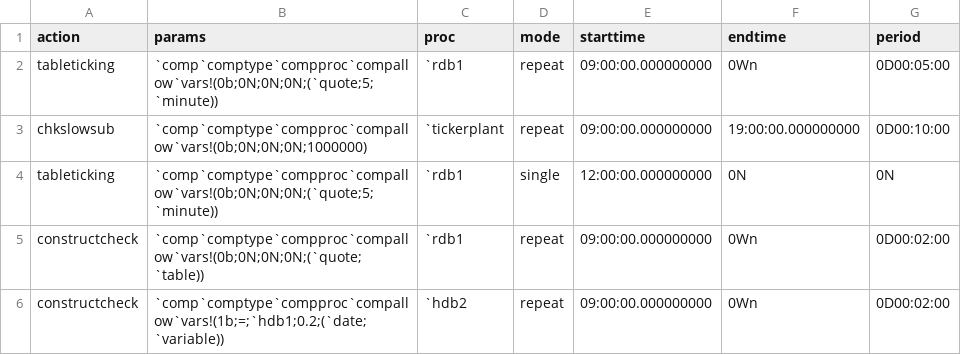
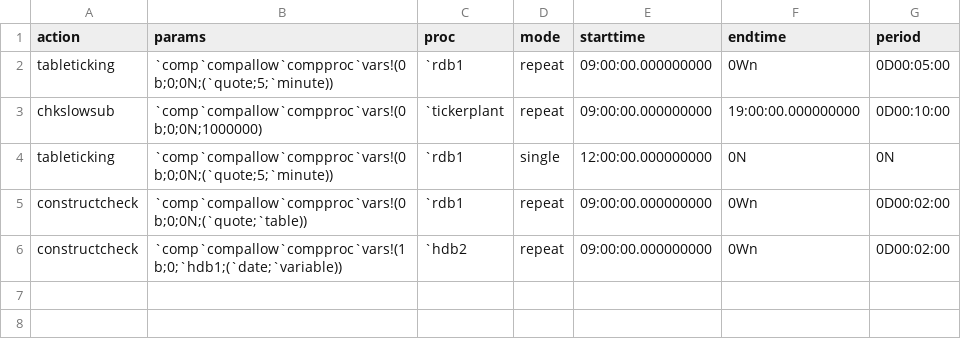
Before and after one commit to DataIntellectTech/TorQ, a CSV file: config/dqeconfig.csv, drawn as a sheet.

Commit message:
Upd dqeconfig.csv

```diff
--- a/config/dqeconfig.csv
+++ b/config/dqeconfig.csv
@@ -1,6 +1,6 @@
 action,params,proc,mode,starttime,endtime,period
-tableticking,`comp`comptype`compproc`compallow`vars!(0b;0N;0N;0N;(`quote;5;`minute)),`rdb1,repeat,09:00:00.000000000,0Wn,0D00:05:00
-chkslowsub,`comp`comptype`compproc`compallow`vars!(0b;0N;0N;0N;1000000),`tickerplant,repeat,09:00:00.000000000,19:00:00.000000000,0D00:10:00
-tableticking,`comp`comptype`compproc`compallow`vars!(0b;0N;0N;0N;(`quote;5;`minute)),`rdb1,single,12:00:00.000000000,0N,0N
-constructcheck,`comp`comptype`compproc`compallow`vars!(0b;0N;0N;0N;(`quote;`table)),`rdb1,repeat,09:00:00.000000000,0Wn,0D00:02:00
-constructcheck,`comp`comptype`compproc`compallow`vars!(1b;=;`hdb1;0.2;(`date;`variable)),`hdb2,repeat,09:00:00.000000000,0Wn,0D00:02:00
+tableticking,`comp`compallow`compproc`vars!(0b;0;0N;(`quote;5;`minute)),`rdb1,repeat,09:00:00.000000000,0Wn,0D00:05:00
+chkslowsub,`comp`compallow`compproc`vars!(0b;0;0N;1000000),`tickerplant,repeat,09:00:00.000000000,19:00:00.000000000,0D00:10:00
+tableticking,`comp`compallow`compproc`vars!(0b;0;0N;(`quote;5;`minute)),`rdb1,single,12:00:00.000000000,0N,0N
+constructcheck,`comp`compallow`compproc`vars!(0b;0;0N;(`quote;`table)),`rdb1,repeat,09:00:00.000000000,0Wn,0D00:02:00
+constructcheck,`comp`compallow`compproc`vars!(1b;0;`hdb1;(`date;`variable)),`hdb2,repeat,09:00:00.000000000,0Wn,0D00:02:00
```
